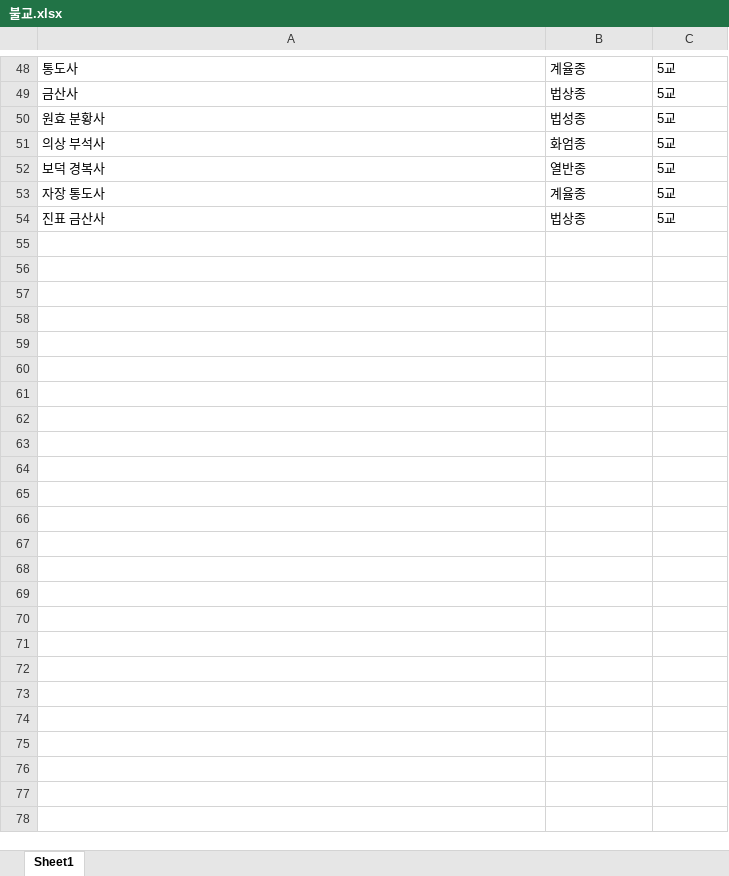
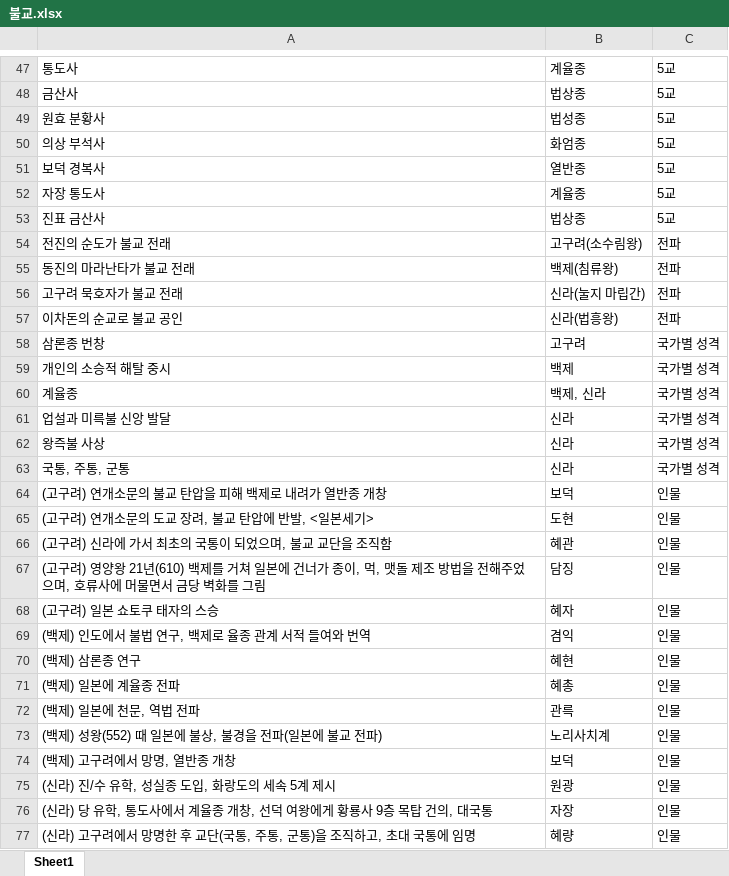
Before and after one commit to Choisignal/Private-Quizlet, an Excel workbook: 학습자료/단답형/불교.xlsx, sheet Sheet1, drawn as a sheet; only a part is shown, gaps mark what is left out; values as stored, in another font and other column widths than the file's, no borders; the diff covers the shown part only; the diff names each change by its address in the sheet, - before the commit and + after, or states it on an @@ line.

```diff
--- a/학습자료/단답형/불교.xlsx (sheet Sheet1)
+++ b/학습자료/단답형/불교.xlsx (sheet Sheet1)
+row 54: 전진의 순도가 불교 전래 | 고구려(소수림왕) | 전파
+row 55: 동진의 마라난타가 불교 전래 | 백제(침류왕) | 전파
+row 56: 고구려 묵호자가 불교 전래 | 신라(눌지 마립간) | 전파
+row 57: 이차돈의 순교로 불교 공인 | 신라(법흥왕) | 전파
+row 58: 삼론종 번창 | 고구려 | 국가별 성격
+row 59: 개인의 소승적 해탈 중시 | 백제 | 국가별 성격
+row 60: 계율종 | 백제, 신라 | 국가별 성격
+row 61: 업설과 미륵불 신앙 발달 | 신라 | 국가별 성격
+row 62: 왕즉불 사상 | 신라 | 국가별 성격
+row 63: 국통, 주통, 군통 | 신라 | 국가별 성격
+row 64: (고구려) 연개소문의 불교 탄압을 피해 백제로 내려가 열반종 개창 | 보덕 | 인물
+row 65: (고구려) 연개소문의 도교 장려, 불교 탄압에 반발, <일본세기> | 도현 | 인물
+row 66: (고구려) 신라에 가서 최초의 국통이 되었으며, 불교 교단을 조직함 | 혜관 | 인물
+row 67: (고구려) 영양왕 21년(610) 백제를 거쳐 일본에 건너가 종이, 먹, 맷돌 제조 방법을 전해주었으며, 호류사에 머물면서 금당 벽화를 그림 | 담징 | 인물
+row 68: (고구려) 일본 쇼토쿠 태자의 스승 | 혜자 | 인물
+row 69: (백제) 인도에서 불법 연구, 백제로 율종 관계 서적 들여와 번역 | 겸익 | 인물
+row 70: (백제) 삼론종 연구 | 혜현 | 인물
+row 71: (백제) 일본에 계율종 전파 | 혜총 | 인물
+row 72: (백제) 일본에 천문, 역법 전파 | 관륵 | 인물
+row 73: (백제) 성왕(552) 때 일본에 불상, 불경을 전파(일본에 불교 전파) | 노리사치계 | 인물
+row 74: (백제) 고구려에서 망명, 열반종 개창 | 보덕 | 인물
+row 75: (신라) 진/수 유학, 성실종 도입, 화랑도의 세속 5계 제시 | 원광 | 인물
+row 76: (신라) 당 유학, 통도사에서 계율종 개창, 선덕 여왕에게 황룡사 9층 목탑 건의, 대국통 | 자장 | 인물
+row 77: (신라) 고구려에서 망명한 후 교단(국통, 주통, 군통)을 조직하고, 초대 국통에 임명 | 혜량 | 인물
```
Also changed, not shown: 16 added rows, 17 removed rows and 24 edited cells elsewhere in this sheet, 2 other files.
